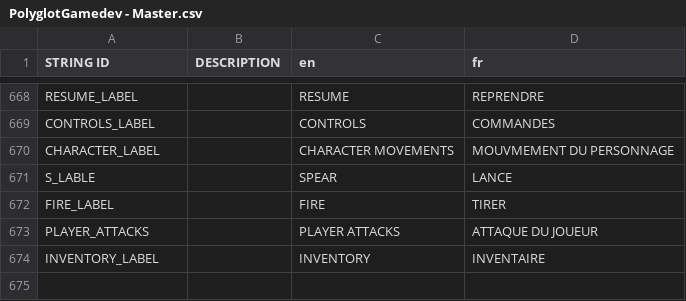
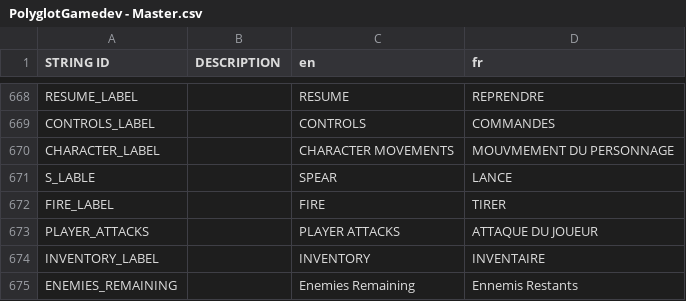
Before and after one commit to jarvylazan/the-rambo-series, a CSV file: assets/UI_Localization/PolyglotGamedev - Master.csv, drawn as a sheet; only a part is shown, gaps mark what is left out; the diff names each change by its address in the sheet, - before the commit and + after, or states it on an @@ line.

Commit message:
Enemy count localization, music node type change, bullet and coin resets as you go back to the main menu

```diff
--- a/assets/UI_Localization/PolyglotGamedev - Master.csv
+++ b/assets/UI_Localization/PolyglotGamedev - Master.csv
+row 675: ENEMIES_REMAINING |  | Enemies Remaining | Ennemis Restants
```
Also changed, not shown: 11 other files.
